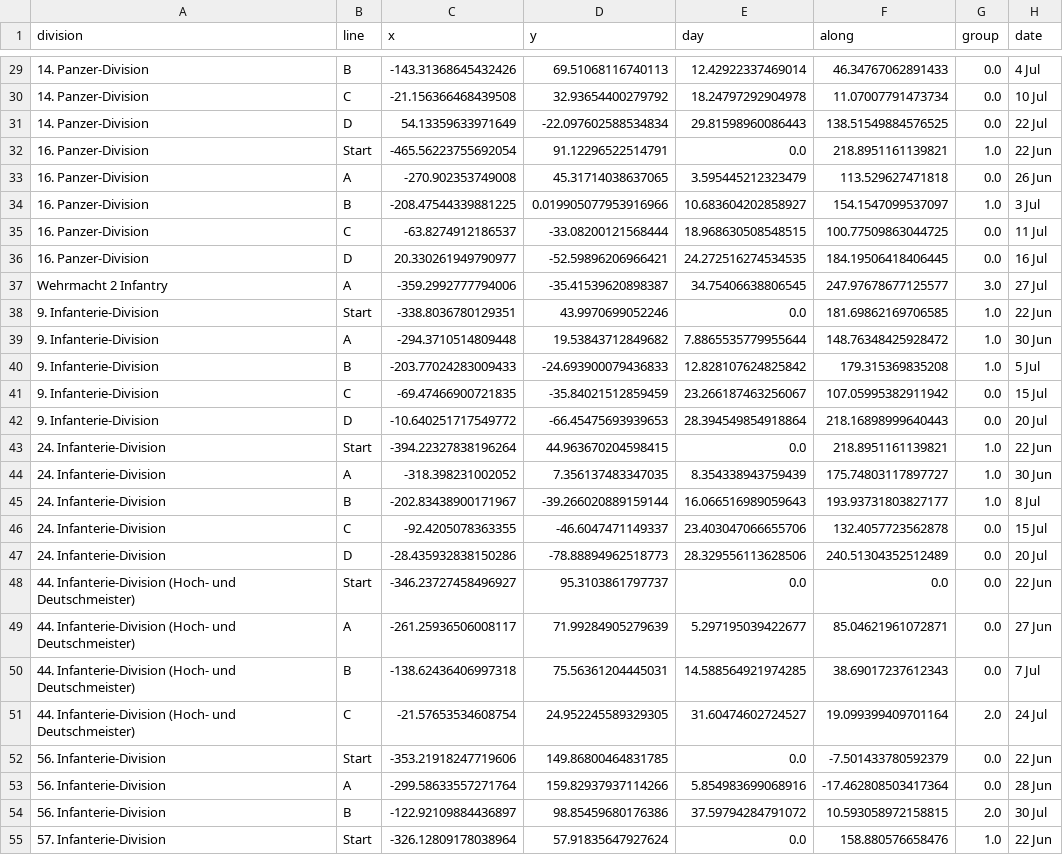
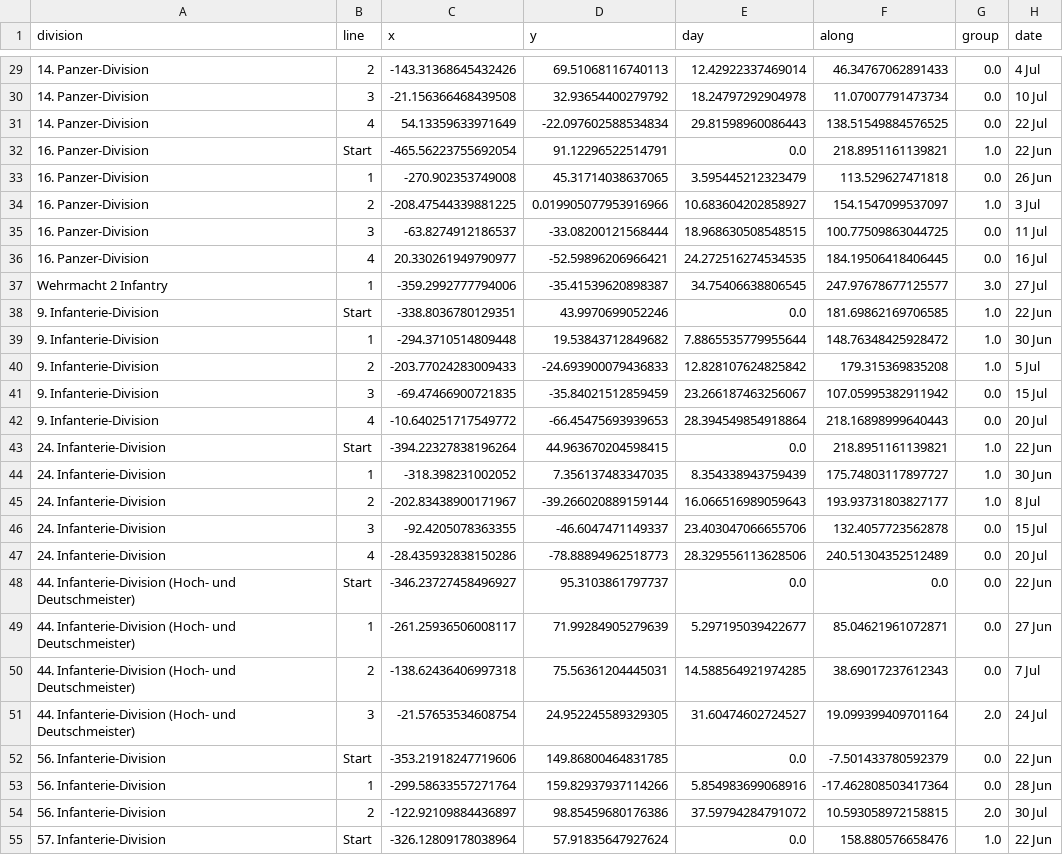
Before and after one commit to gavho/Barbarossa-Analysis, a CSV file: analysis/phase_checkpoints/crossings.csv, drawn as a sheet; only a part is shown, gaps mark what is left out; the diff covers the shown part only; the diff names each change by its address in the sheet, - before the commit and + after, or states it on an @@ line.

```diff
--- a/analysis/phase_checkpoints/crossings.csv
+++ b/analysis/phase_checkpoints/crossings.csv
-B29 (line): B
+B29 (line): 2
-B30 (line): C
+B30 (line): 3
-B31 (line): D
+B31 (line): 4
-B33 (line): A
+B33 (line): 1
-B34 (line): B
+B34 (line): 2
-B35 (line): C
+B35 (line): 3
-B36 (line): D
+B36 (line): 4
-B37 (line): A
+B37 (line): 1
-B39 (line): A
+B39 (line): 1
-B40 (line): B
+B40 (line): 2
-B41 (line): C
+B41 (line): 3
-B42 (line): D
+B42 (line): 4
-B44 (line): A
+B44 (line): 1
-B45 (line): B
+B45 (line): 2
-B46 (line): C
+B46 (line): 3
-B47 (line): D
+B47 (line): 4
-B49 (line): A
+B49 (line): 1
-B50 (line): B
+B50 (line): 2
-B51 (line): C
+B51 (line): 3
-B53 (line): A
+B53 (line): 1
-B54 (line): B
+B54 (line): 2
```
Also changed, not shown: 136 edited cells elsewhere in this file, analysis/loa_frontier/substretch.csv, analysis/phase_checkpoints/breakaways.csv, 56 other files.
